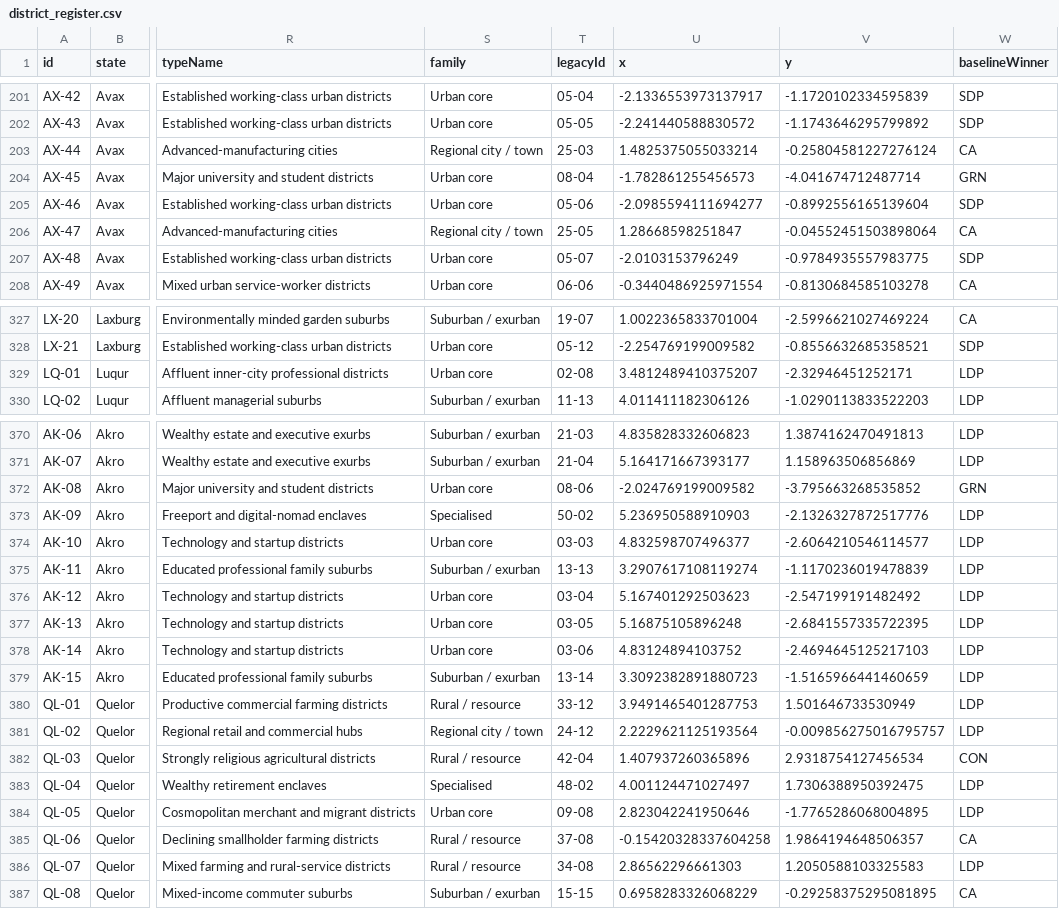
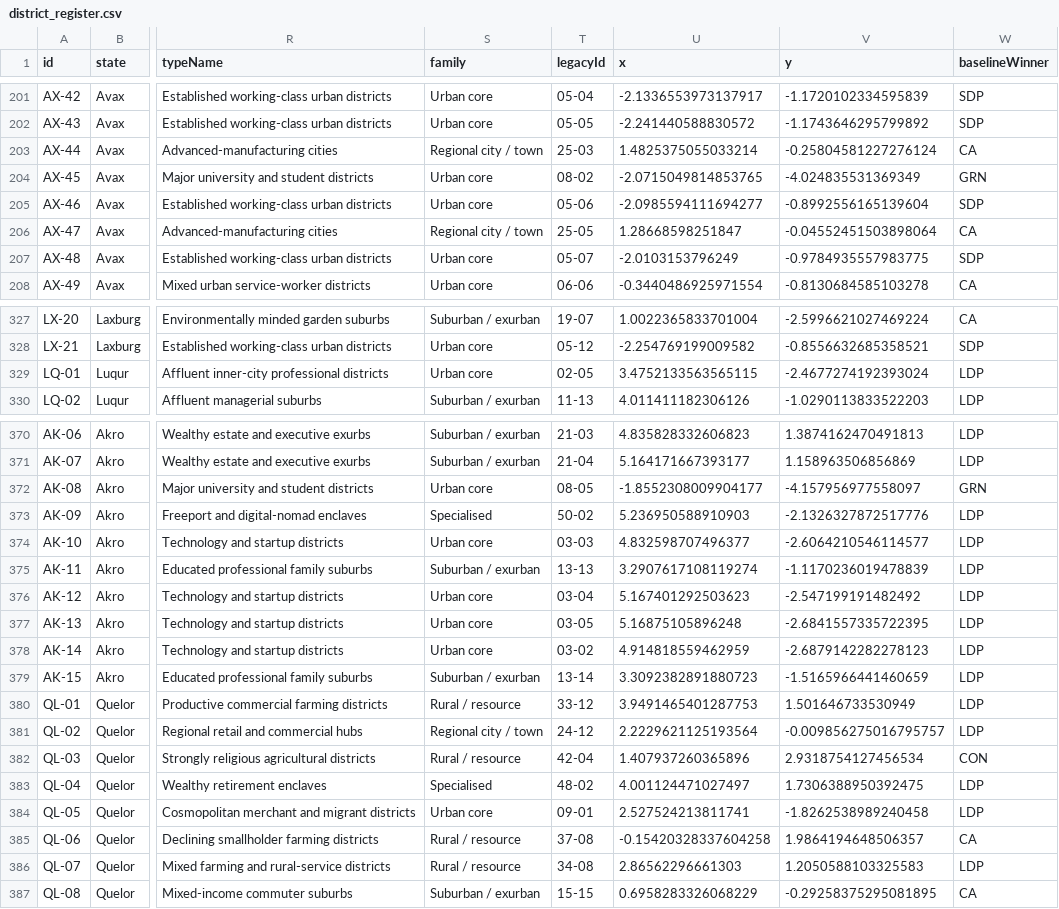
Before and after one commit to lenno15697/Wizlandia-Elections, a CSV file: district_register.csv, drawn as a sheet; only a part is shown, gaps mark what is left out; the diff covers the shown part only; the diff names each change by its address in the sheet, - before the commit and + after, or states it on an @@ line.

```diff
--- a/district_register.csv
+++ b/district_register.csv
-T204 (legacyId): 08-04
+T204 (legacyId): 08-02
-U204 (x): -1.782861255456573
+U204 (x): -2.0715049814853765
-V204 (y): -4.041674712487714
+V204 (y): -4.024835531369349
-T329 (legacyId): 02-08
+T329 (legacyId): 02-05
-U329 (x): 3.4812489410375207
+U329 (x): 3.4752133563565115
-V329 (y): -2.32946451252171
+V329 (y): -2.4677274192393024
-T372 (legacyId): 08-06
+T372 (legacyId): 08-05
-U372 (x): -2.024769199009582
+U372 (x): -1.8552308009904177
-V372 (y): -3.795663268535852
+V372 (y): -4.157956977558097
-T378 (legacyId): 03-06
+T378 (legacyId): 03-02
-U378 (x): 4.83124894103752
+U378 (x): 4.914818559462959
-V378 (y): -2.4694645125217103
+V378 (y): -2.6879142282278123
-T384 (legacyId): 09-08
+T384 (legacyId): 09-01
-U384 (x): 2.823042241950646
+U384 (x): 2.527524213811741
-V384 (y): -1.7765286068004895
+V384 (y): -1.8262538989240458
```
Also changed, not shown: 21 edited cells elsewhere in this file, 9 other files.
